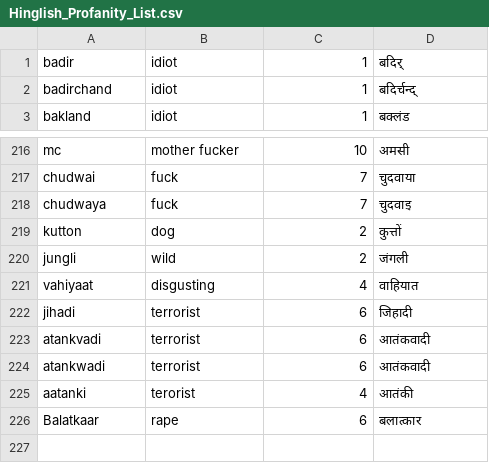
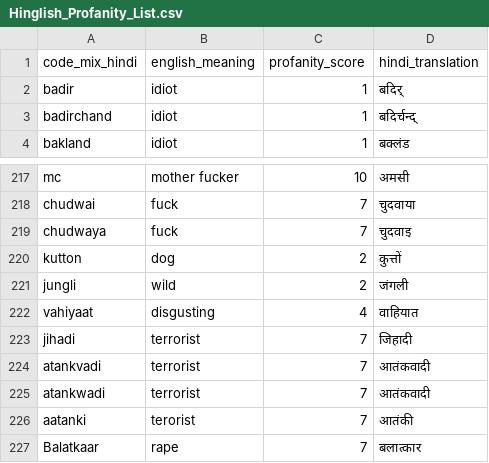
Before and after one commit to neerajvashistha/online-hate-speech-recog, a CSV file: data/hi/Hinglish-Offensive-Text-Classification/Hinglish_Profanity_List.csv, drawn as a sheet; only a part is shown, gaps mark what is left out.

```diff
--- a/data/hi/Hinglish-Offensive-Text-Classification/Hinglish_Profanity_List.csv
+++ b/data/hi/Hinglish-Offensive-Text-Classification/Hinglish_Profanity_List.csv
@@ -1 +1,2 @@
+code_mix_hindi,english_meaning,profanity_score,hindi_translation
 badir,idiot,1,बदिर्
@@ -223,6 +224,6 @@ jungli,wild,2,जंगली
 vahiyaat,disgusting,4,वाहियात
-jihadi,terrorist,6,जिहादी
-atankvadi,terrorist,6,आतंकवादी
-atankwadi,terrorist,6,आतंकवादी
-aatanki,terorist,4,आतंकी
-Balatkaar,rape,6,बलात्कार
+jihadi,terrorist,7,जिहादी
+atankvadi,terrorist,7,आतंकवादी
+atankwadi,terrorist,7,आतंकवादी
+aatanki,terorist,7,आतंकी
+Balatkaar,rape,7,बलात्कार
```
Also changed, not shown: 9 other files.
